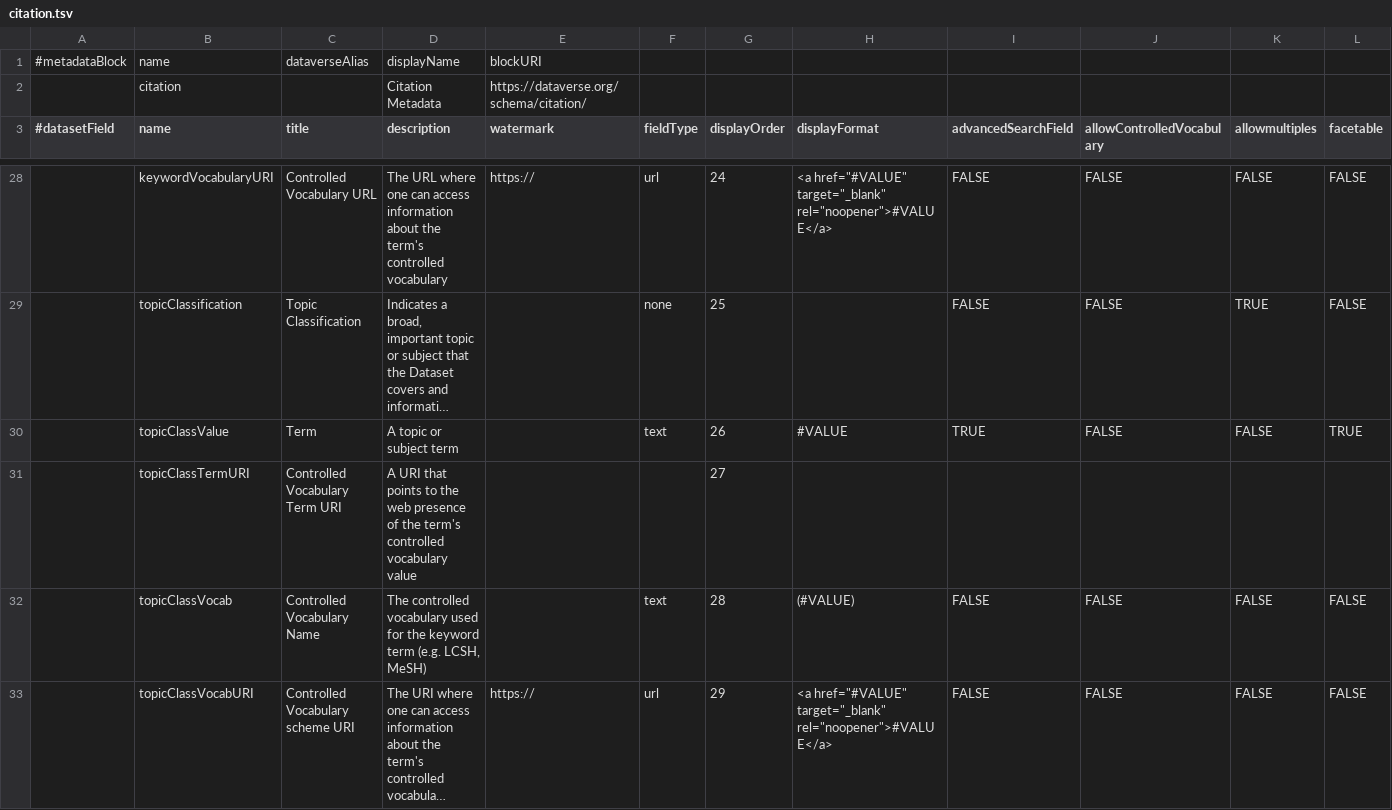
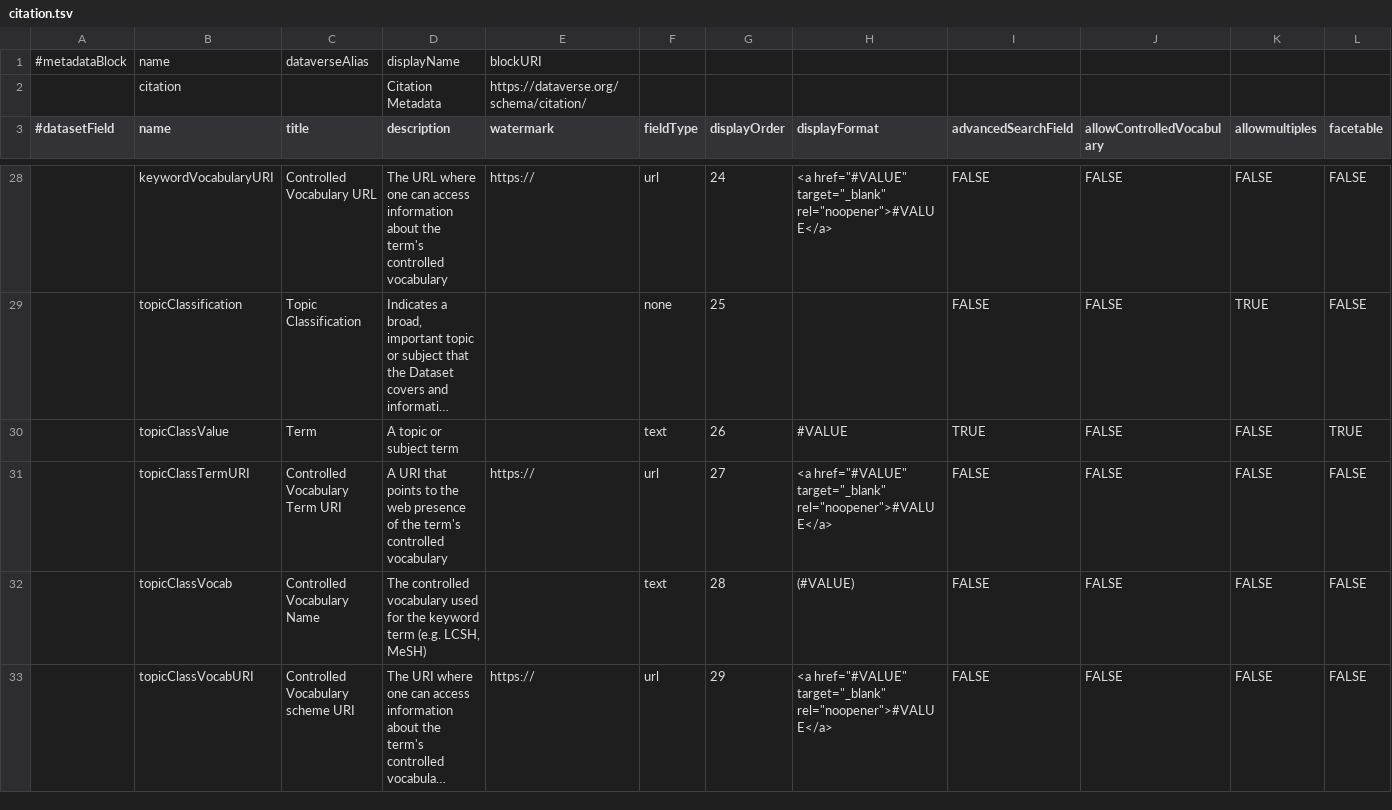
Before and after one commit to izus-fokus/darus-metadata-blocks, a TSV file: citation.tsv, drawn as a sheet; only a part is shown, gaps mark what is left out; long unchanged cells end in …; removed rows and columns are numbered as before the commit, all else as after; rows hold the shown columns only; the diff names each change by its address in the sheet, - before the commit and + after, or states it on an @@ line.

```diff
--- a/citation.tsv
+++ b/citation.tsv
-row 31:  | topicClassTermURI | Controlled Vocabulary Term URI | A URI that points to the web presence of the term's controlled vocabulary value |  |  | 27
+row 31:  | topicClassTermURI | Controlled Vocabulary Term URI | A URI that points to the web presence of the term's controlled vocabulary | https:// | url | 27 | <a href="#VALUE" target="_blank" rel="noopener">#VALUE</a> | FALSE | FALSE | FALSE | FALSE
```
